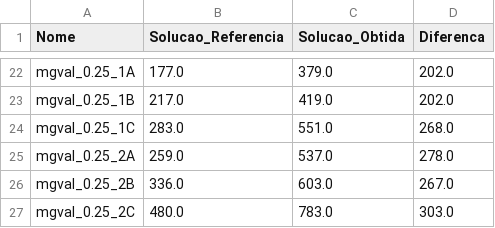
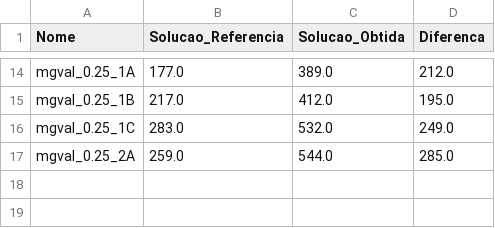
Before and after one commit to CaioBFM/projeto-grafos, a CSV file: comparacao_solucoes.csv, drawn as a sheet; only a part is shown, gaps mark what is left out; removed rows and columns are numbered as before the commit, all else as after; the diff covers the shown part only; the diff names each change by its address in the sheet, - before the commit and + after, or states it on an @@ line.

```diff
--- a/comparacao_solucoes.csv
+++ b/comparacao_solucoes.csv
-C14 (Solucao_Obtida): 379.0
+C14 (Solucao_Obtida): 389.0
-D14 (Diferenca): 202.0
+D14 (Diferenca): 212.0
-C15 (Solucao_Obtida): 419.0
+C15 (Solucao_Obtida): 412.0
-D15 (Diferenca): 202.0
+D15 (Diferenca): 195.0
-C16 (Solucao_Obtida): 551.0
+C16 (Solucao_Obtida): 532.0
-D16 (Diferenca): 268.0
+D16 (Diferenca): 249.0
-C17 (Solucao_Obtida): 537.0
+C17 (Solucao_Obtida): 544.0
-D17 (Diferenca): 278.0
+D17 (Diferenca): 285.0
-row 26: mgval_0.25_2B | 336.0 | 603.0 | 267.0
-row 27: mgval_0.25_2C | 480.0 | 783.0 | 303.0
```
Also changed, not shown: 8 removed rows and 24 edited cells elsewhere in this file, 3 other files.
